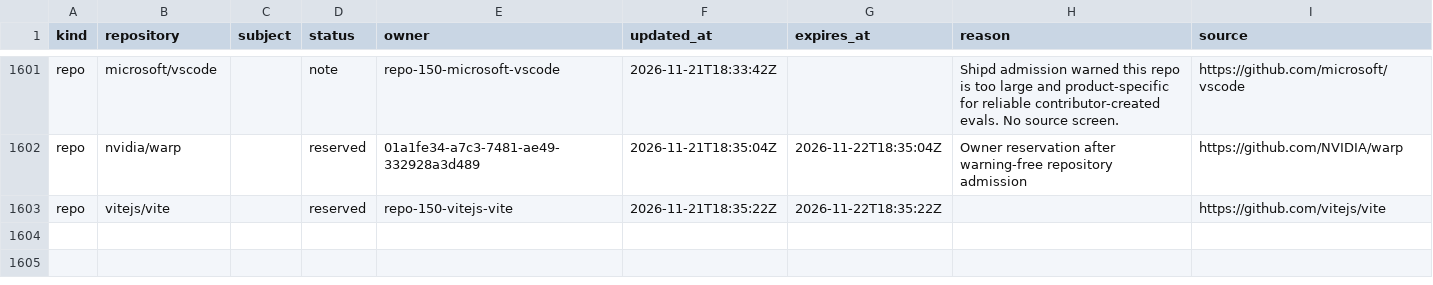
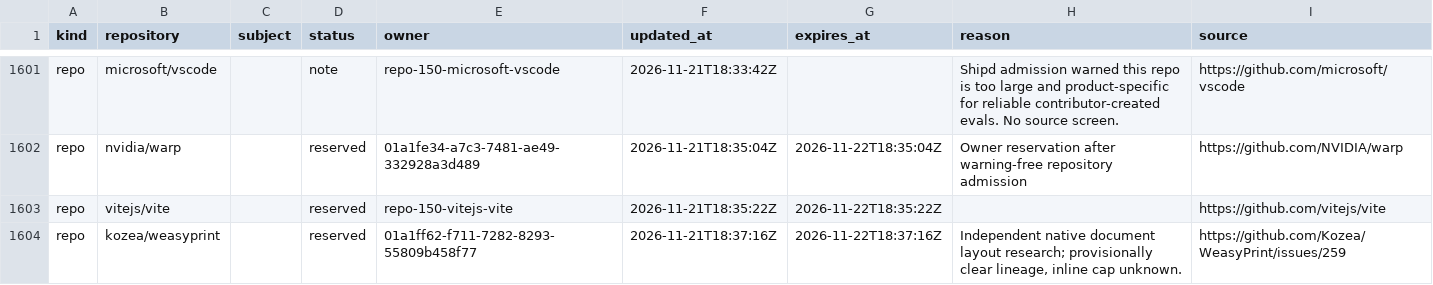
Before and after one commit to samridh-girdhar/disallowed-repos, a CSV file: registry.csv, drawn as a sheet; only a part is shown, gaps mark what is left out.

Commit message:
Reserve WeasyPrint layout research

```diff
--- a/registry.csv
+++ b/registry.csv
@@ -1603 +1603,2 @@ repo,nvidia/warp,,reserved,01a1fe34-a7c3-7481-ae49-332928a3d489,2026-11-21T18:35
 repo,vitejs/vite,,reserved,repo-150-vitejs-vite,2026-11-21T18:35:22Z,2026-11-22T18:35:22Z,,https://github.com/vitejs/vite
+repo,kozea/weasyprint,,reserved,01a1ff62-f711-7282-8293-55809b458f77,2026-11-21T18:37:16Z,2026-11-22T18:37:16Z,"Independent native document layout research; provisionally clear lineage, inline cap unknown.",https://github.com/Kozea/WeasyPrint/issues/259
```
